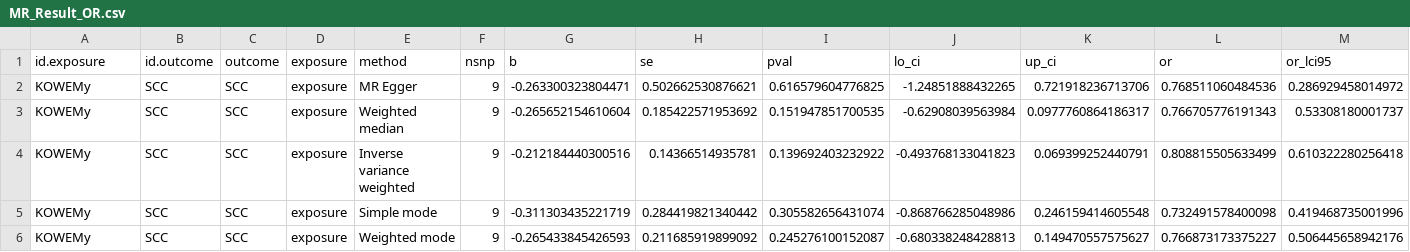
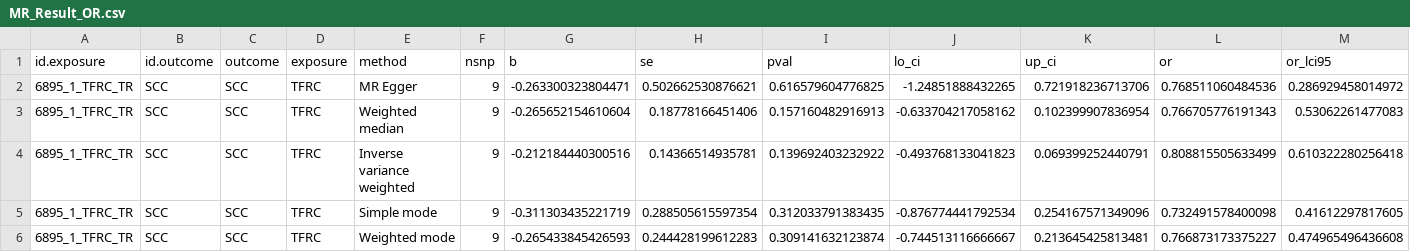
Before and after one commit to chriswang001121/My_MR_Project, a CSV file: results/summary_stats/Pipeline/MR_Result_OR.csv, drawn as a sheet; only a part is shown; removed rows and columns are numbered as before the commit, all else as after; rows hold the shown columns only; the diff names each change by its address in the sheet, - before the commit and + after, or states it on an @@ line.

```diff
--- a/results/summary_stats/Pipeline/MR_Result_OR.csv
+++ b/results/summary_stats/Pipeline/MR_Result_OR.csv
-A2 (id.exposure): KOWEMy
+A2 (id.exposure): 6895_1_TFRC_TR
-D2 (exposure): exposure
+D2 (exposure): TFRC
-row 3: KOWEMy | SCC | SCC | exposure | Weighted median | 9 | -0.265652154610604 | 0.185422571953692 | 0.151947851700535 | -0.62908039563984 | 0.0977760864186317 | 0.766705776191343 | 0.53308180001737
+row 3: 6895_1_TFRC_TR | SCC | SCC | TFRC | Weighted median | 9 | -0.265652154610604 | 0.18778166451406 | 0.157160482916913 | -0.633704217058162 | 0.102399907836954 | 0.766705776191343 | 0.53062261477083
-A4 (id.exposure): KOWEMy
+A4 (id.exposure): 6895_1_TFRC_TR
-D4 (exposure): exposure
+D4 (exposure): TFRC
-row 5: KOWEMy | SCC | SCC | exposure | Simple mode | 9 | -0.311303435221719 | 0.284419821340442 | 0.305582656431074 | -0.868766285048986 | 0.246159414605548 | 0.732491578400098 | 0.419468735001996
-row 6: KOWEMy | SCC | SCC | exposure | Weighted mode | 9 | -0.265433845426593 | 0.211685919899092 | 0.245276100152087 | -0.680338248428813 | 0.149470557575627 | 0.766873173375227 | 0.506445658942176
+row 5: 6895_1_TFRC_TR | SCC | SCC | TFRC | Simple mode | 9 | -0.311303435221719 | 0.288505615597354 | 0.312033791383435 | -0.876774441792534 | 0.254167571349096 | 0.732491578400098 | 0.41612297817605
+row 6: 6895_1_TFRC_TR | SCC | SCC | TFRC | Weighted mode | 9 | -0.265433845426593 | 0.244428199612283 | 0.309141632123874 | -0.744513116666667 | 0.213645425813481 | 0.766873173375227 | 0.474965496436608
```
Also changed, not shown: 34 other files.
